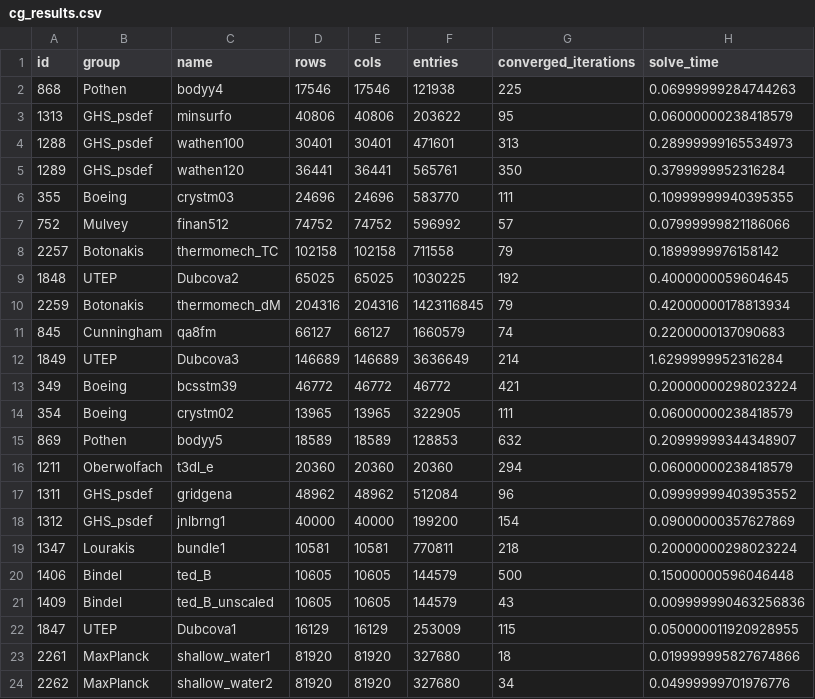
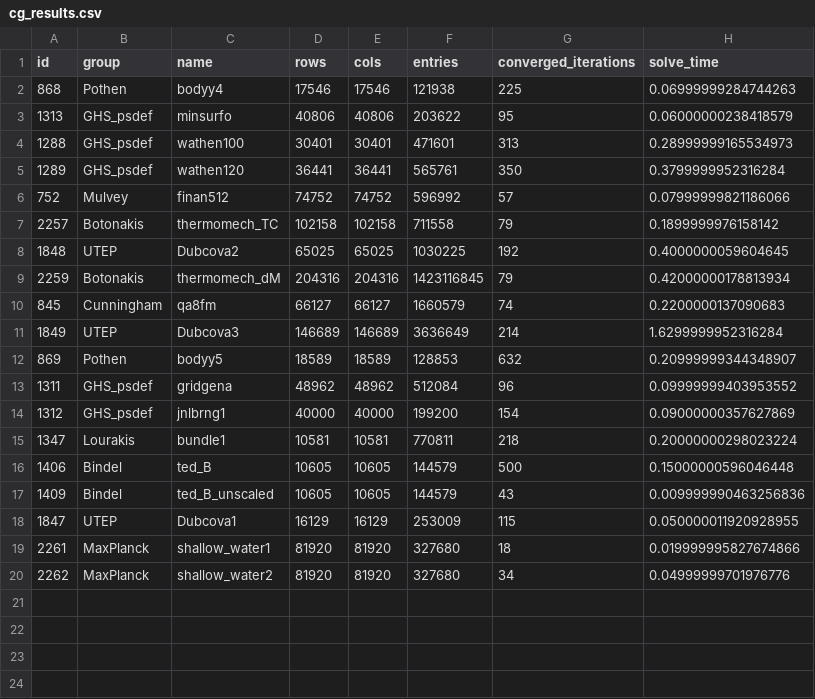
Before and after one commit to zhaijiaqi/ginkgo, a CSV file: cg_results.csv, drawn as a sheet.

```diff
--- a/cg_results.csv
+++ b/cg_results.csv
@@ -5,3 +5,2 @@ id,group,name,rows,cols,entries,converged_iterations,solve_time
 1289,GHS_psdef,wathen120,36441,36441,565761,350,0.3799999952316284
-355,Boeing,crystm03,24696,24696,583770,111,0.10999999940395355
 752,Mulvey,finan512,74752,74752,596992,57,0.07999999821186066
@@ -12,6 +11,3 @@ id,group,name,rows,cols,entries,converged_iterations,solve_time
 1849,UTEP,Dubcova3,146689,146689,3636649,214,1.6299999952316284
-349,Boeing,bcsstm39,46772,46772,46772,421,0.20000000298023224
-354,Boeing,crystm02,13965,13965,322905,111,0.06000000238418579
 869,Pothen,bodyy5,18589,18589,128853,632,0.20999999344348907
-1211,Oberwolfach,t3dl_e,20360,20360,20360,294,0.06000000238418579
 1311,GHS_psdef,gridgena,48962,48962,512084,96,0.09999999403953552
```
Also changed, not shown: 10 other files.
